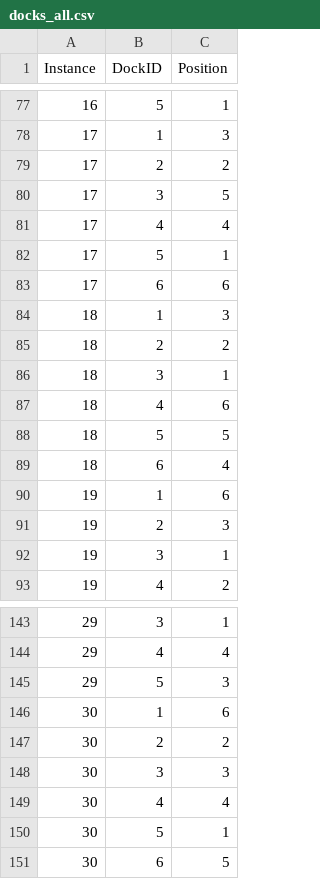
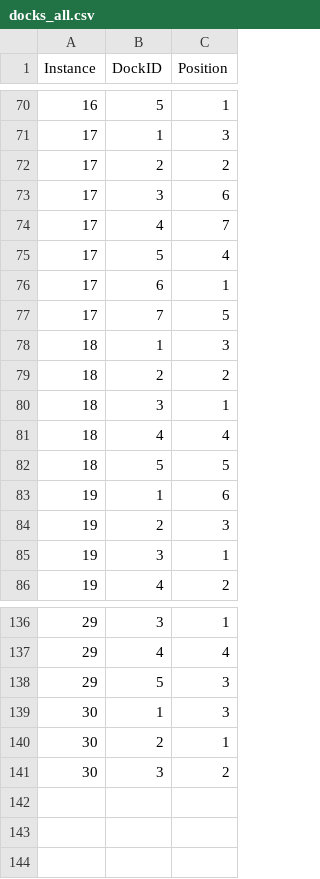
Before and after one commit to zay875/Algo_genetique, a CSV file: instances_v3/docks_all.csv, drawn as a sheet; only a part is shown, gaps mark what is left out; the diff covers the shown part only.

```diff
--- a/instances_v3/docks_all.csv
+++ b/instances_v3/docks_all.csv
@@ -79,6 +72,7 @@ Instance,DockID,Position
 17,2,2
-17,3,5
-17,4,4
-17,5,1
-17,6,6
+17,3,6
+17,4,7
+17,5,4
+17,6,1
+17,7,5
 18,1,3
@@ -86,5 +80,4 @@ Instance,DockID,Position
 18,3,1
-18,4,6
+18,4,4
 18,5,5
-18,6,4
 19,1,6
@@ -145,7 +138,4 @@ Instance,DockID,Position
 29,5,3
-30,1,6
-30,2,2
-30,3,3
-30,4,4
-30,5,1
-30,6,5
+30,1,3
+30,2,1
+30,3,2
```
Also changed, not shown: 3 added rows, 10 removed rows and 18 edited cells elsewhere in this file, instances_v3/containers_all.csv, instances_v3/parameters_all.csv, 7 other files.
